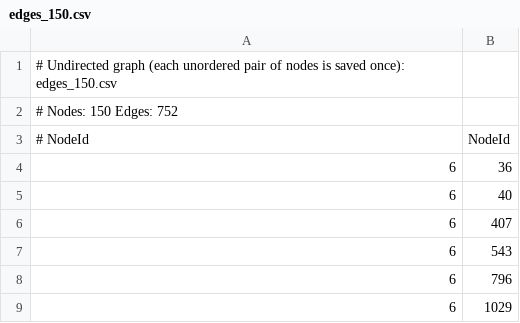
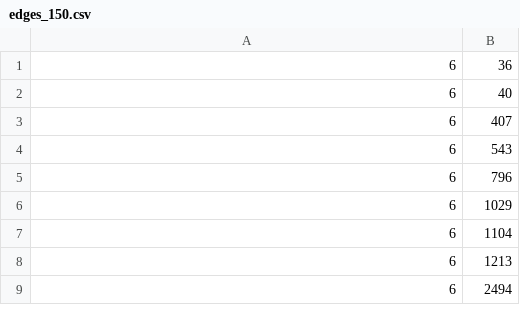
Before and after one commit to itlinhph/Community-detection, a CSV file: edges_150.csv, drawn as a sheet; only a part is shown; the shorter side is filled out with more unchanged rows.

Commit message:
backup data

```diff
--- a/edges_150.csv
+++ b/edges_150.csv
@@ -1,4 +1 @@
-# Undirected graph (each unordered pair of nodes is saved once): edges_150.csv
-# Nodes: 150 Edges: 752
-# NodeId	NodeId
 6	36
```
Also changed, not shown: 9 other files.
